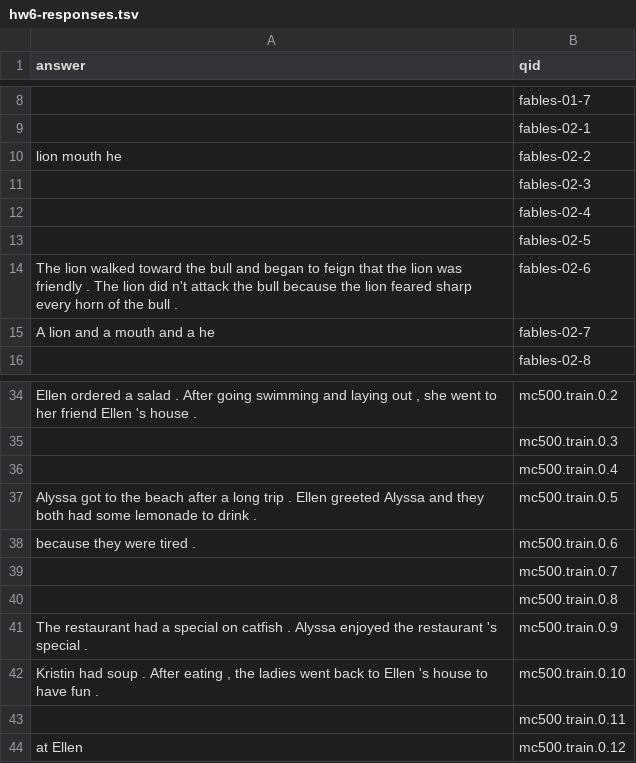
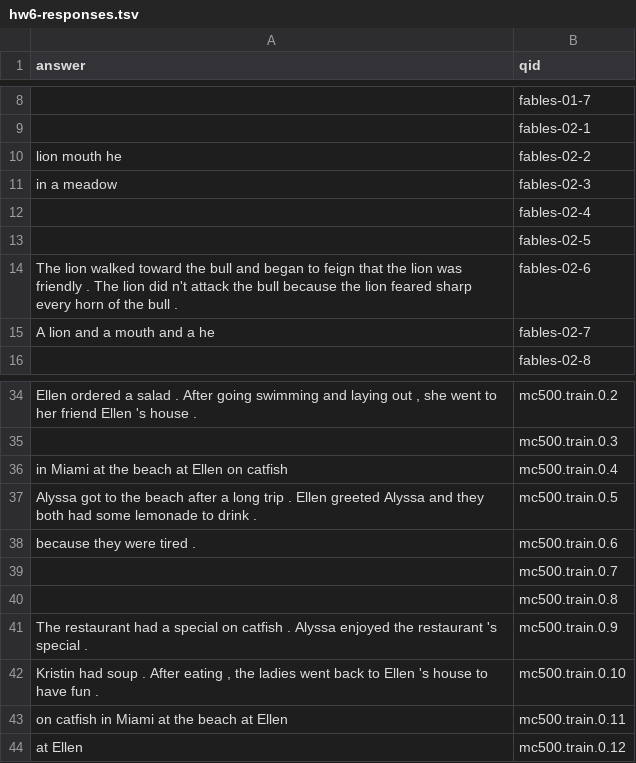
Before and after one commit to mknguyen105/NLP, a TSV file: hw6-responses.tsv, drawn as a sheet; only a part is shown, gaps mark what is left out; the diff names each change by its address in the sheet, - before the commit and + after, or states it on an @@ line.

Commit message:
Fixed where. Getting in the meadow now

```diff
--- a/hw6-responses.tsv
+++ b/hw6-responses.tsv
-A11 (answer): (empty)
+A11 (answer): in a meadow
-A36 (answer): (empty)
+A36 (answer): in Miami at the beach at Ellen on catfish
-A43 (answer): (empty)
+A43 (answer): on catfish in Miami at the beach at Ellen
```
Also changed, not shown: 1 other file.
